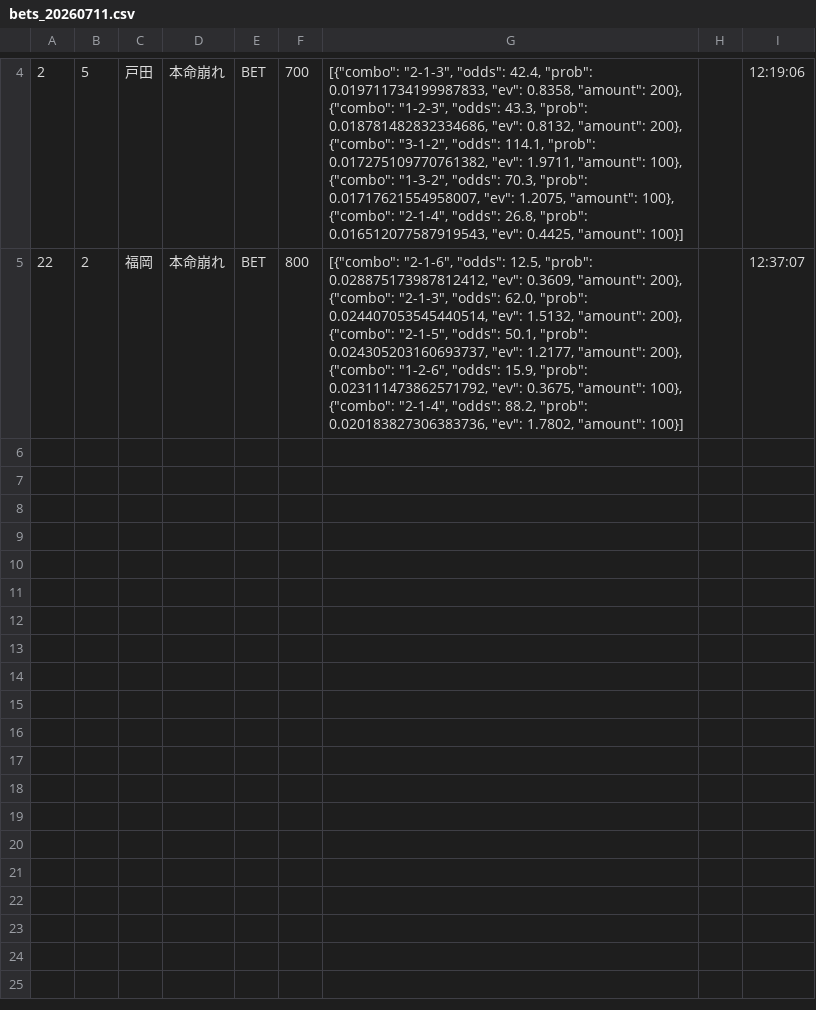
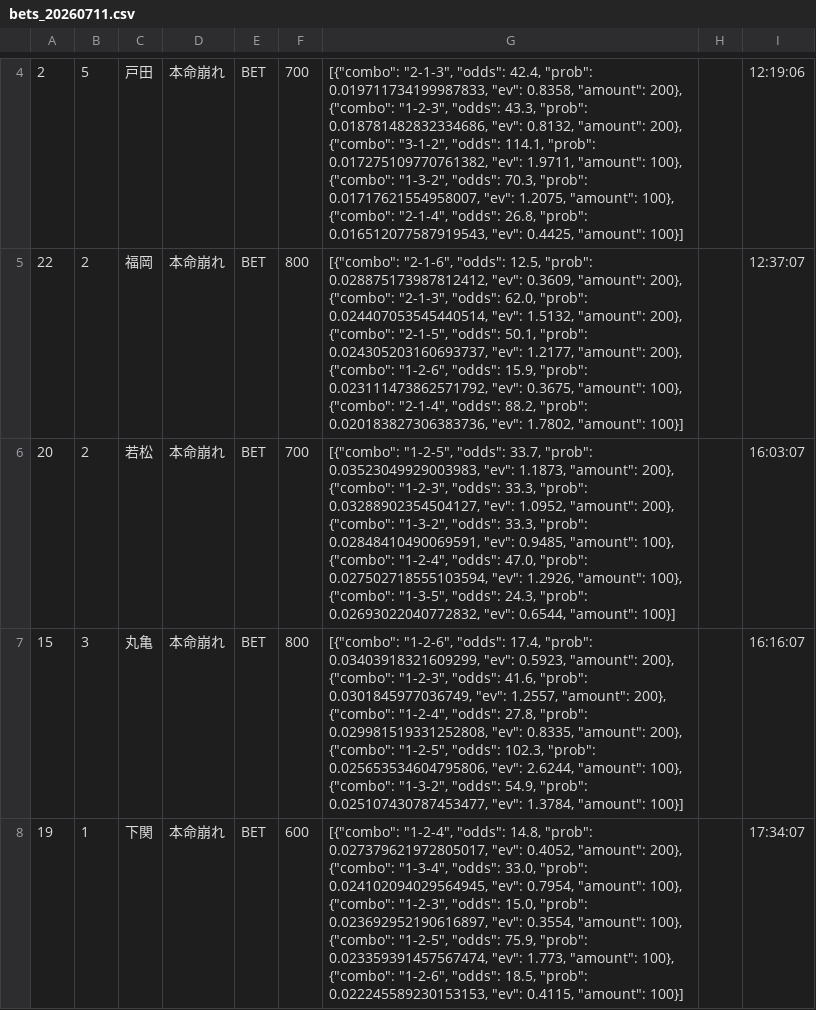
Before and after one commit to exnull0511-create/boatrace_ai, a CSV file: data/bets_20260711.csv, drawn as a sheet; only a part is shown, gaps mark what is left out.

Commit message:
data: 20260711 afternoon

```diff
--- a/data/bets_20260711.csv
+++ b/data/bets_20260711.csv
@@ -5 +5,4 @@
 22,2,福岡,本命崩れ,BET,800,"[{""combo"": ""2-1-6"", ""odds"": 12.5, ""prob"": 0.028875173987812412, ""ev"": 0.3609, ""amount"": 200}, {""combo"": ""2-1-3"", ""odds"": 62.0, ""prob"": 0.024407053545440514, ""ev"": 1.5132, ""amount"": 200}, {""combo"": ""2-1-5"", ""odds"": 50.1, ""prob"": 0.024305203160693737, ""ev"": 1.2177, ""amount"": 200}, {""combo"": ""1-2-6"", ""odds"": 15.9, ""prob"": 0.023111473862571792, ""ev"": 0.3675, ""amount"": 100}, {""combo"": ""2-1-4"", ""odds"": 88.2, ""prob"": 0.020183827306383736, ""ev"": 1.7802, ""amount"": 100}]",,12:37:07
+20,2,若松,本命崩れ,BET,700,"[{""combo"": ""1-2-5"", ""odds"": 33.7, ""prob"": 0.03523049929003983, ""ev"": 1.1873, ""amount"": 200}, {""combo"": ""1-2-3"", ""odds"": 33.3, ""prob"": 0.03288902354504127, ""ev"": 1.0952, ""amount"": 200}, {""combo"": ""1-3-2"", ""odds"": 33.3, ""prob"": 0.02848410490069591, ""ev"": 0.9485, ""amount"": 100}, {""combo"": ""1-2-4"", ""odds"": 47.0, ""prob"": 0.027502718555103594, ""ev"": 1.2926, ""amount"": 100}, {""combo"": ""1-3-5"", ""odds"": 24.3, ""prob"": 0.02693022040772832, ""ev"": 0.6544, ""amount"": 100}]",,16:03:07
+15,3,丸亀,本命崩れ,BET,800,"[{""combo"": ""1-2-6"", ""odds"": 17.4, ""prob"": 0.03403918321609299, ""ev"": 0.5923, ""amount"": 200}, {""combo"": ""1-2-3"", ""odds"": 41.6, ""prob"": 0.0301845977036749, ""ev"": 1.2557, ""amount"": 200}, {""combo"": ""1-2-4"", ""odds"": 27.8, ""prob"": 0.029981519331252808, ""ev"": 0.8335, ""amount"": 200}, {""combo"": ""1-2-5"", ""odds"": 102.3, ""prob"": 0.025653534604795806, ""ev"": 2.6244, ""amount"": 100}, {""combo"": ""1-3-2"", ""odds"": 54.9, ""prob"": 0.025107430787453477, ""ev"": 1.3784, ""amount"": 100}]",,16:16:07
+19,1,下関,本命崩れ,BET,600,"[{""combo"": ""1-2-4"", ""odds"": 14.8, ""prob"": 0.027379621972805017, ""ev"": 0.4052, ""amount"": 200}, {""combo"": ""1-3-4"", ""odds"": 33.0, ""prob"": 0.024102094029564945, ""ev"": 0.7954, ""amount"": 100}, {""combo"": ""1-2-3"", ""odds"": 15.0, ""prob"": 0.023692952190616897, ""ev"": 0.3554, ""amount"": 100}, {""combo"": ""1-2-5"", ""odds"": 75.9, ""prob"": 0.023359391457567474, ""ev"": 1.773, ""amount"": 100}, {""combo"": ""1-2-6"", ""odds"": 18.5, ""prob"": 0.022245589230153153, ""ev"": 0.4115, ""amount"": 100}]",,17:34:07
```
Also changed, not shown: 1 other file.
